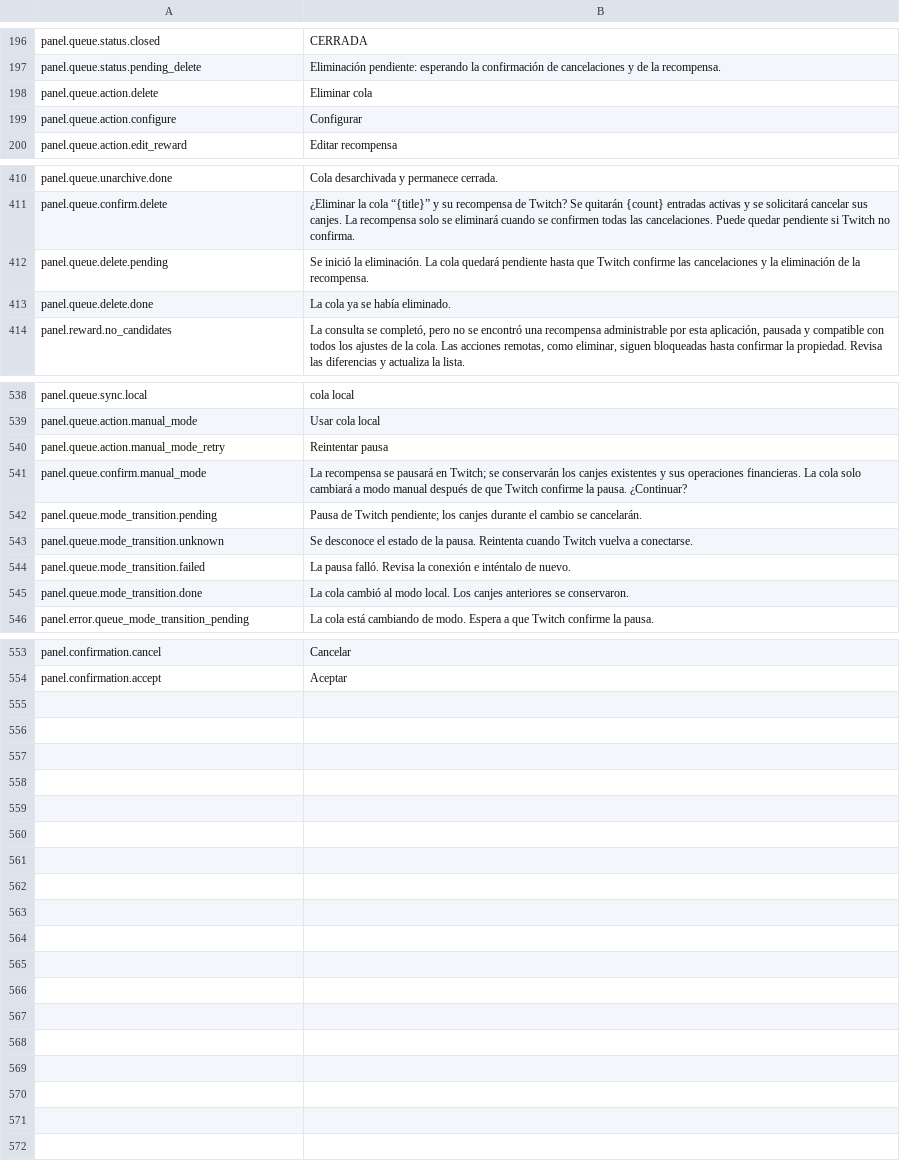
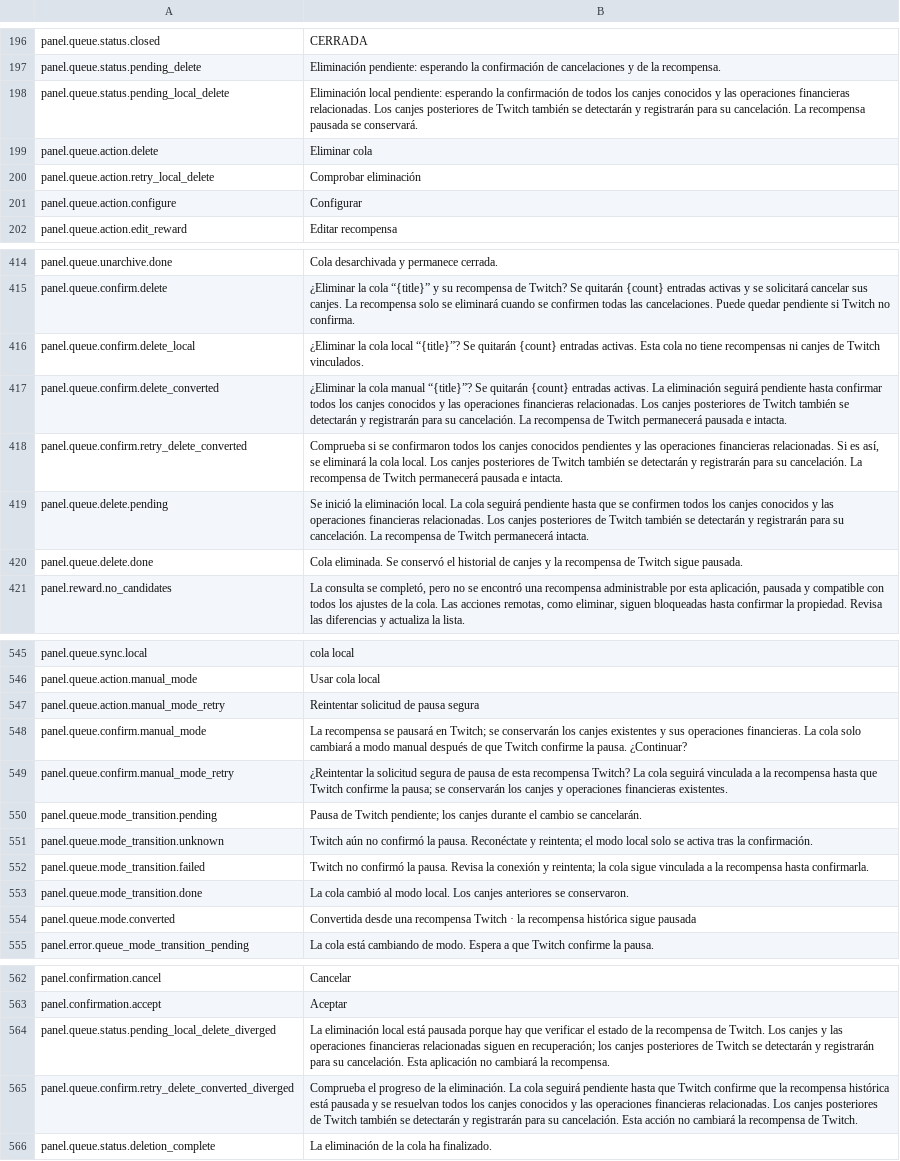
Before and after one commit to gustavo8000br/subarushogun_gi_twich_bot, a TSV file: apps/web/localization/catalogs/panel/es.tsv, drawn as a sheet; only a part is shown, gaps mark what is left out; the diff covers the shown part only.

Commit message:
feat(fnd-9): complete local queue recovery

```diff
--- a/apps/web/localization/catalogs/panel/es.tsv
+++ b/apps/web/localization/catalogs/panel/es.tsv
@@ -197,3 +197,5 @@ panel.queue.status.closed	CERRADA
 panel.queue.status.pending_delete	Eliminación pendiente: esperando la confirmación de cancelaciones y de la recompensa.
+panel.queue.status.pending_local_delete	Eliminación local pendiente: esperando la confirmación de todos los canjes conocidos y las operaciones financieras relacionadas. Los canjes posteriores de Twitch también se detectarán y registrarán para su cancelación. La recompensa pausada se conservará.
 panel.queue.action.delete	Eliminar cola
+panel.queue.action.retry_local_delete	Comprobar eliminación
 panel.queue.action.configure	Configurar
@@ -411,4 +415,7 @@ panel.queue.unarchive.done	Cola desarchivada y permanece cerrada.
 panel.queue.confirm.delete	¿Eliminar la cola “{title}” y su recompensa de Twitch? Se quitarán {count} entradas activas y se solicitará cancelar sus canjes. La recompensa solo se eliminará cuando se confirmen todas las cancelaciones. Puede quedar pendiente si Twitch no confirma.
-panel.queue.delete.pending	Se inició la eliminación. La cola quedará pendiente hasta que Twitch confirme las cancelaciones y la eliminación de la recompensa.
-panel.queue.delete.done	La cola ya se había eliminado.
+panel.queue.confirm.delete_local	¿Eliminar la cola local “{title}”? Se quitarán {count} entradas activas. Esta cola no tiene recompensas ni canjes de Twitch vinculados.
+panel.queue.confirm.delete_converted	¿Eliminar la cola manual “{title}”? Se quitarán {count} entradas activas. La eliminación seguirá pendiente hasta confirmar todos los canjes conocidos y las operaciones financieras relacionadas. Los canjes posteriores de Twitch también se detectarán y registrarán para su cancelación. La recompensa de Twitch permanecerá pausada e intacta.
+panel.queue.confirm.retry_delete_converted	Comprueba si se confirmaron todos los canjes conocidos pendientes y las operaciones financieras relacionadas. Si es así, se eliminará la cola local. Los canjes posteriores de Twitch también se detectarán y registrarán para su cancelación. La recompensa de Twitch permanecerá pausada e intacta.
+panel.queue.delete.pending	Se inició la eliminación local. La cola seguirá pendiente hasta que se confirmen todos los canjes conocidos y las operaciones financieras relacionadas. Los canjes posteriores de Twitch también se detectarán y registrarán para su cancelación. La recompensa de Twitch permanecerá intacta.
+panel.queue.delete.done	Cola eliminada. Se conservó el historial de canjes y la recompensa de Twitch sigue pausada.
 panel.reward.no_candidates	La consulta se completó, pero no se encontró una recompensa administrable por esta aplicación, pausada y compatible con todos los ajustes de la cola. Las acciones remotas, como eliminar, siguen bloqueadas hasta confirmar la propiedad. Revisa las diferencias y actualiza la lista.
@@ -539,8 +546,10 @@ panel.queue.sync.local	cola local
 panel.queue.action.manual_mode	Usar cola local
-panel.queue.action.manual_mode_retry	Reintentar pausa
+panel.queue.action.manual_mode_retry	Reintentar solicitud de pausa segura
 panel.queue.confirm.manual_mode	La recompensa se pausará en Twitch; se conservarán los canjes existentes y sus operaciones financieras. La cola solo cambiará a modo manual después de que Twitch confirme la pausa. ¿Continuar?
+panel.queue.confirm.manual_mode_retry	¿Reintentar la solicitud segura de pausa de esta recompensa Twitch? La cola seguirá vinculada a la recompensa hasta que Twitch confirme la pausa; se conservarán los canjes y operaciones financieras existentes.
 panel.queue.mode_transition.pending	Pausa de Twitch pendiente; los canjes durante el cambio se cancelarán.
-panel.queue.mode_transition.unknown	Se desconoce el estado de la pausa. Reintenta cuando Twitch vuelva a conectarse.
-panel.queue.mode_transition.failed	La pausa falló. Revisa la conexión e inténtalo de nuevo.
+panel.queue.mode_transition.unknown	Twitch aún no confirmó la pausa. Reconéctate y reintenta; el modo local solo se activa tras la confirmación.
+panel.queue.mode_transition.failed	Twitch no confirmó la pausa. Revisa la conexión y reintenta; la cola sigue vinculada a la recompensa hasta confirmarla.
 panel.queue.mode_transition.done	La cola cambió al modo local. Los canjes anteriores se conservaron.
+panel.queue.mode.converted	Convertida desde una recompensa Twitch · la recompensa histórica sigue pausada
 panel.error.queue_mode_transition_pending	La cola está cambiando de modo. Espera a que Twitch confirme la pausa.
@@ -554 +563,4 @@ panel.confirmation.cancel	Cancelar
 panel.confirmation.accept	Aceptar
+panel.queue.status.pending_local_delete_diverged	La eliminación local está pausada porque hay que verificar el estado de la recompensa de Twitch. Los canjes y las operaciones financieras relacionadas siguen en recuperación; los canjes posteriores de Twitch se detectarán y registrarán para su cancelación. Esta aplicación no cambiará la recompensa.
+panel.queue.confirm.retry_delete_converted_diverged	Comprueba el progreso de la eliminación. La cola seguirá pendiente hasta que Twitch confirme que la recompensa histórica está pausada y se resuelvan todos los canjes conocidos y las operaciones financieras relacionadas. Los canjes posteriores de Twitch también se detectarán y registrarán para su cancelación. Esta acción no cambiará la recompensa de Twitch.
+panel.queue.status.deletion_complete	La eliminación de la cola ha finalizado.
```
Also changed, not shown: 2 added rows and 1 edited cell elsewhere in this file, apps/web/localization/catalogs/panel/en.tsv, apps/web/localization/catalogs/panel/pt-BR.tsv, 48 other files.
